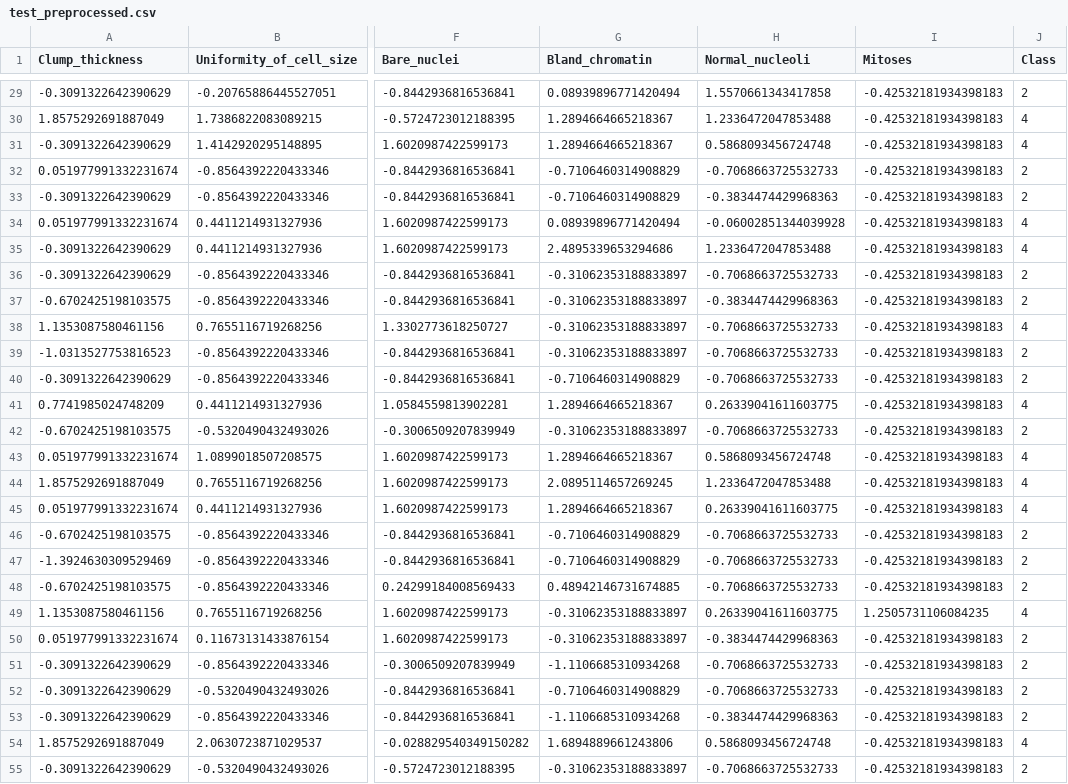
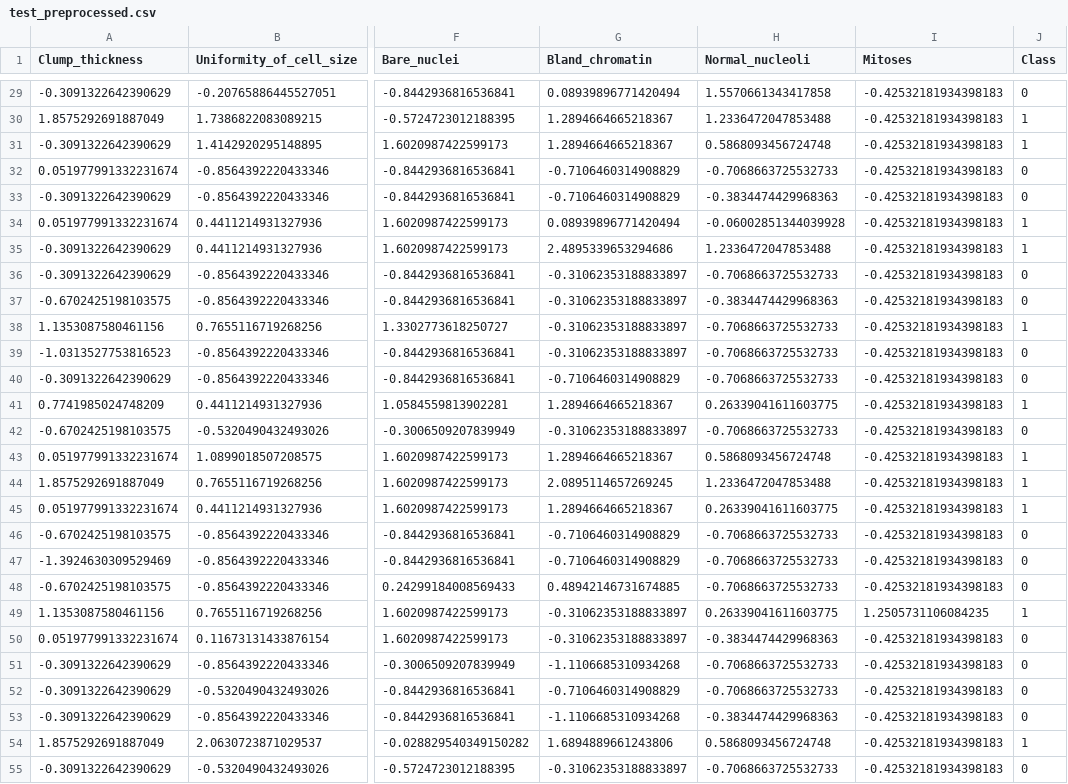
Before and after one commit to ghinaazi/Eksperimen_SML_Ghina, a CSV file: Kriteria 1/preprocessing/dataset_preprocessing/test_preprocessed.csv, drawn as a sheet; only a part is shown, gaps mark what is left out; the diff covers the shown part only; the diff names each change by its address in the sheet, - before the commit and + after, or states it on an @@ line.

```diff
--- a/Kriteria 1/preprocessing/dataset_preprocessing/test_preprocessed.csv
+++ b/Kriteria 1/preprocessing/dataset_preprocessing/test_preprocessed.csv
-J29 (Class): 2
+J29 (Class): 0
-J30:J31 (Class): 4
+J30:J31 (Class): 1
-J32:J33 (Class): 2
+J32:J33 (Class): 0
-J34:J35 (Class): 4
+J34:J35 (Class): 1
-J36:J37 (Class): 2
+J36:J37 (Class): 0
-J38 (Class): 4
+J38 (Class): 1
-J39:J40 (Class): 2
+J39:J40 (Class): 0
-J41 (Class): 4
+J41 (Class): 1
-J42 (Class): 2
+J42 (Class): 0
-J43:J45 (Class): 4
+J43:J45 (Class): 1
-J46:J48 (Class): 2
+J46:J48 (Class): 0
-J49 (Class): 4
+J49 (Class): 1
-J50:J53 (Class): 2
+J50:J53 (Class): 0
-J54 (Class): 4
+J54 (Class): 1
-J55 (Class): 2
+J55 (Class): 0
```
Also changed, not shown: 88 edited cells elsewhere in this file, Kriteria 1/preprocessing/dataset_preprocessing/train_preprocessed.csv.
